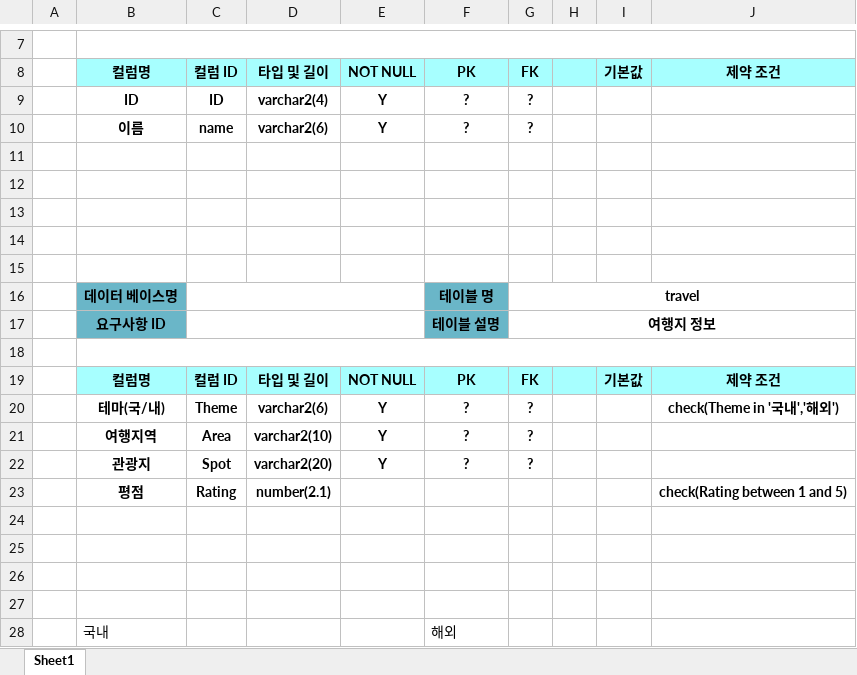
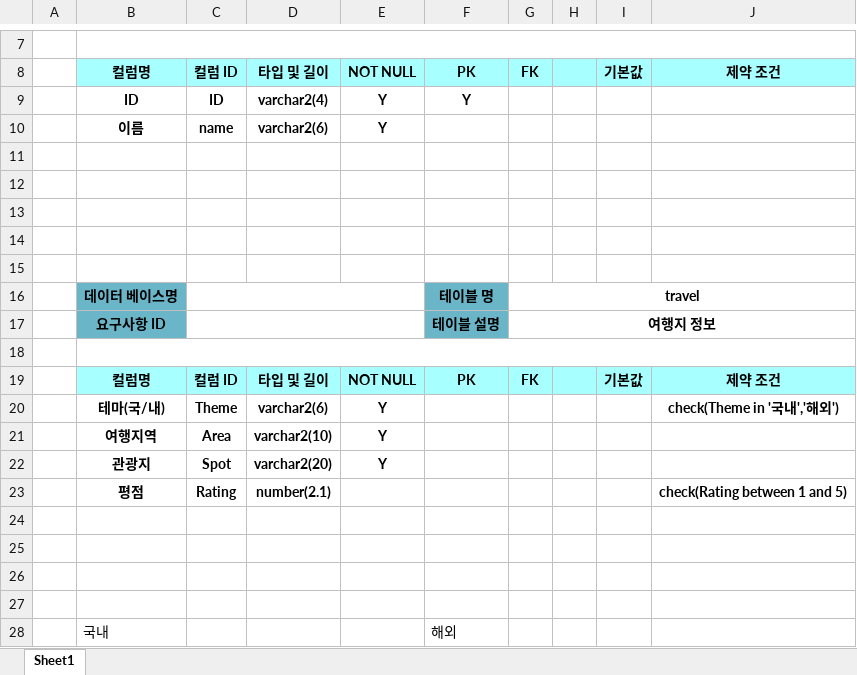
Before and after one commit to Taekyun131/JavaTutorial, an Excel workbook: 필기/Oracle/project_code/테이블 명세서 양식-윤율-.xlsx, sheet Sheet1, drawn as a sheet; only a part is shown, gaps mark what is left out; values as stored, in another font and other column widths than the file's, no borders; the diff names each change by its address in the sheet, - before the commit and + after, or states it on an @@ line.

```diff
--- a/필기/Oracle/project_code/테이블 명세서 양식-윤율-.xlsx (sheet Sheet1)
+++ b/필기/Oracle/project_code/테이블 명세서 양식-윤율-.xlsx (sheet Sheet1)
-F9: ?
+F9: Y
-G9:G10: ?
+G9:G10: (empty)
-F10: ?
+F10: (empty)
-F20:F22: ?
+F20:F22: (empty)
-G20:G22: ?
+G20:G22: (empty)
```
Also changed, not shown: 필기/Oracle/project_code/선택 테이블_김희태.xlsx, 3 other files.
